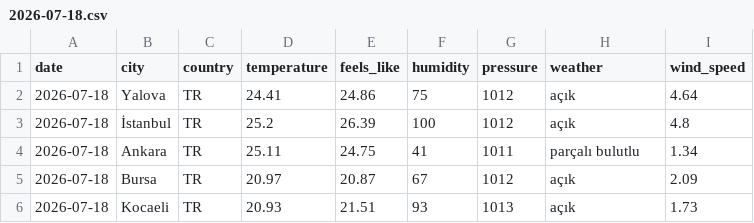
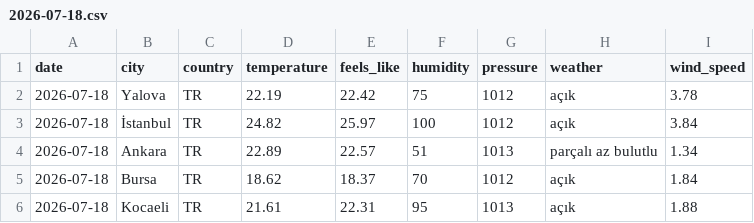
Before and after one commit to acetinkaya/turkiye-daily-open-data, a CSV file: data/weather/csv/2026-07-18.csv, drawn as a sheet.

```diff
--- a/data/weather/csv/2026-07-18.csv
+++ b/data/weather/csv/2026-07-18.csv
@@ -1,6 +1,6 @@
 date,city,country,temperature,feels_like,humidity,pressure,weather,wind_speed
-2026-07-18,Yalova,TR,24.41,24.86,75,1012,açık,4.64
-2026-07-18,İstanbul,TR,25.2,26.39,100,1012,açık,4.8
-2026-07-18,Ankara,TR,25.11,24.75,41,1011,parçalı bulutlu,1.34
-2026-07-18,Bursa,TR,20.97,20.87,67,1012,açık,2.09
-2026-07-18,Kocaeli,TR,20.93,21.51,93,1013,açık,1.73
+2026-07-18,Yalova,TR,22.19,22.42,75,1012,açık,3.78
+2026-07-18,İstanbul,TR,24.82,25.97,100,1012,açık,3.84
+2026-07-18,Ankara,TR,22.89,22.57,51,1013,parçalı az bulutlu,1.34
+2026-07-18,Bursa,TR,18.62,18.37,70,1012,açık,1.84
+2026-07-18,Kocaeli,TR,21.61,22.31,95,1013,açık,1.88
```
Also changed, not shown: 2 other files.
